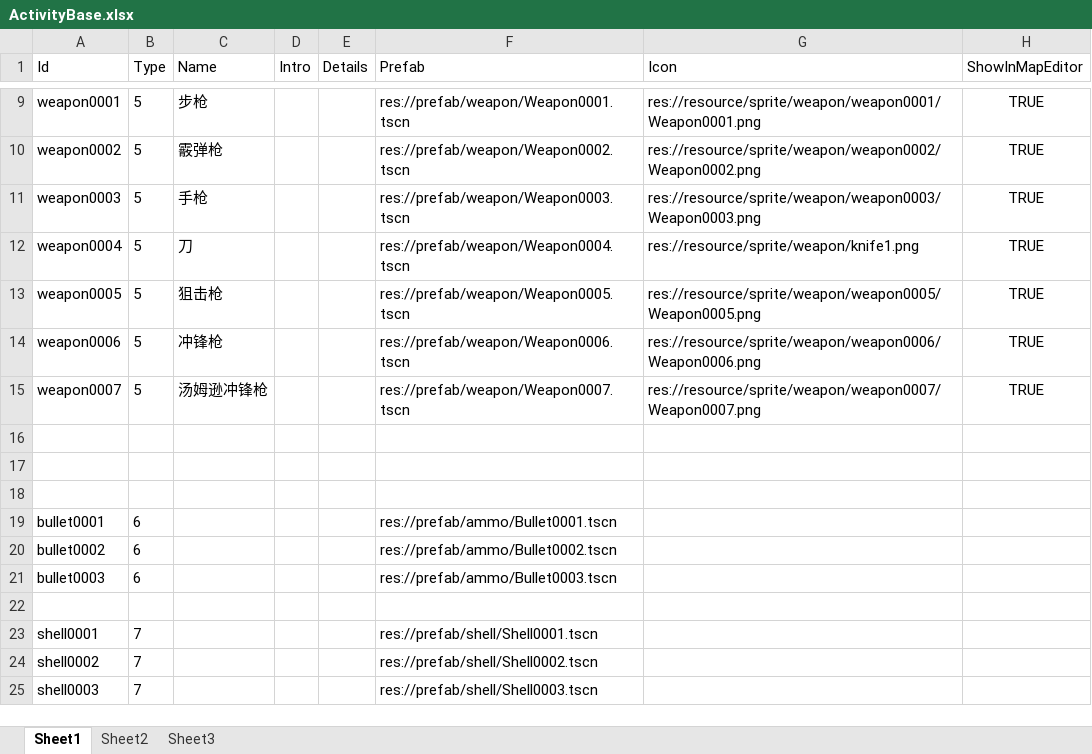
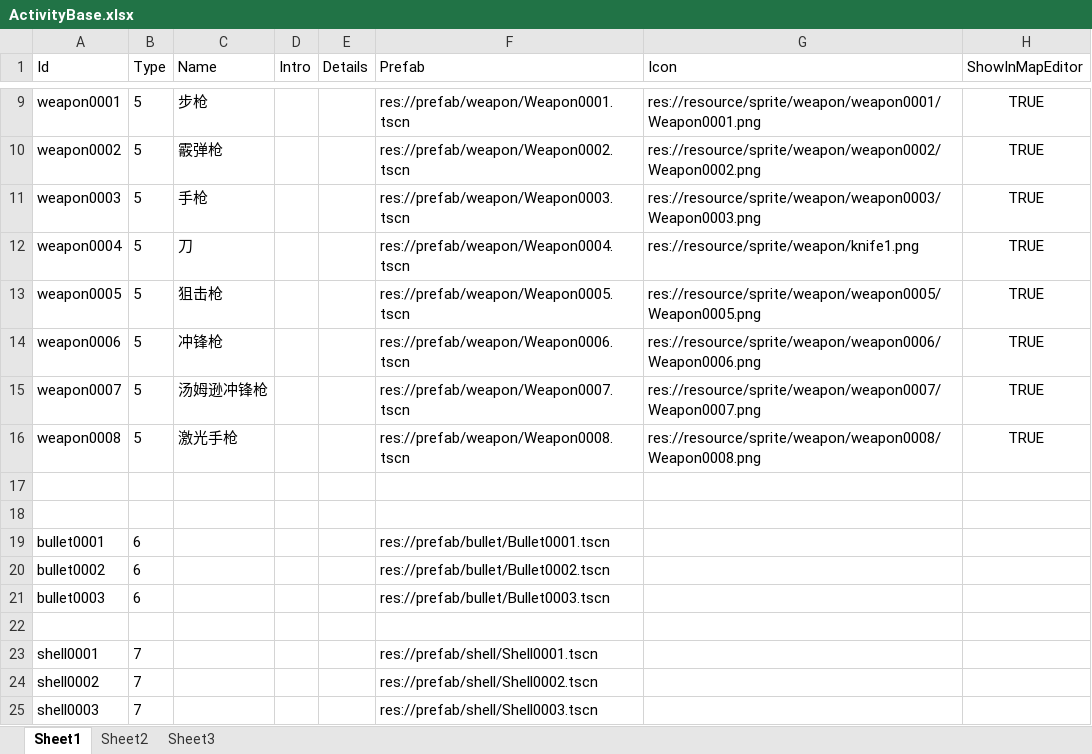
Before and after one commit to xlljc/DungeonShooting, an Excel workbook: DungeonShooting_Godot/excel/excelFile/ActivityBase.xlsx, sheet Sheet1, drawn as a sheet; only a part is shown, gaps mark what is left out; values as stored, in another font and other column widths than the file's, no borders; removed rows and columns are numbered as before the commit, all else as after; the diff names each change by its address in the sheet, - before the commit and + after, or states it on an @@ line.

```diff
--- a/DungeonShooting_Godot/excel/excelFile/ActivityBase.xlsx (sheet Sheet1)
+++ b/DungeonShooting_Godot/excel/excelFile/ActivityBase.xlsx (sheet Sheet1)
+row 16: weapon0008 | 5 | 激光手枪 |  |  | res://prefab/weapon/Weapon0008.tscn | res://resource/sprite/weapon/weapon0008/Weapon0008.png | TRUE
-row 18: (empty)
-F19 (Prefab): res://prefab/ammo/Bullet0001.tscn
+F19 (Prefab): res://prefab/bullet/Bullet0001.tscn
-F20 (Prefab): res://prefab/ammo/Bullet0002.tscn
+F20 (Prefab): res://prefab/bullet/Bullet0002.tscn
-F21 (Prefab): res://prefab/ammo/Bullet0003.tscn
+F21 (Prefab): res://prefab/bullet/Bullet0003.tscn
```
Also changed, not shown: DungeonShooting_Godot/excel/excelFile/AiAttackAttr.xlsx, DungeonShooting_Godot/excel/excelFile/Sound.xlsx, 48 other files.
